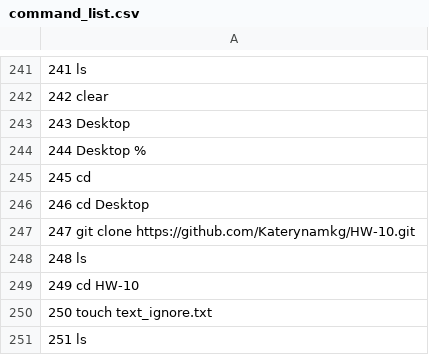
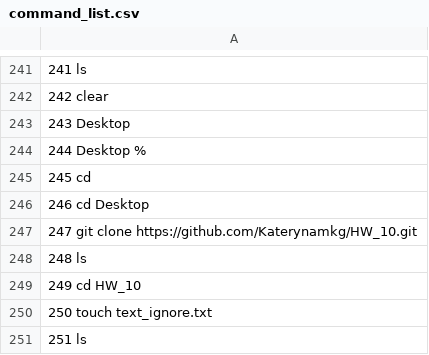
Before and after one commit to Katerynamkg/HW-10, a CSV file: command_list.csv, drawn as a sheet; only a part is shown, gaps mark what is left out; the diff names each change by its address in the sheet, - before the commit and + after, or states it on an @@ line.

Commit message:
change name

```diff
--- a/command_list.csv
+++ b/command_list.csv
-A247: …git clone https://github.com/Katerynamkg/HW-10.git
+A247: …git clone https://github.com/Katerynamkg/HW_10.git
-A249: 249 cd HW-10
+A249: 249 cd HW_10
```
